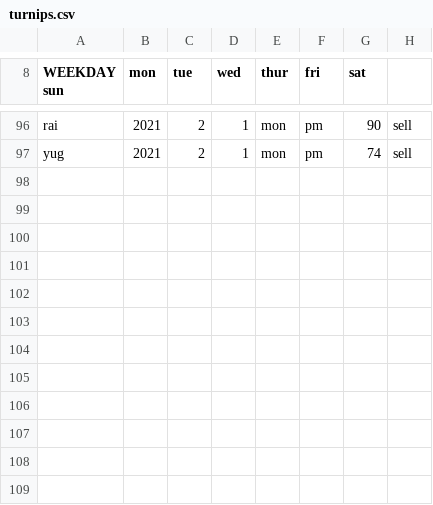
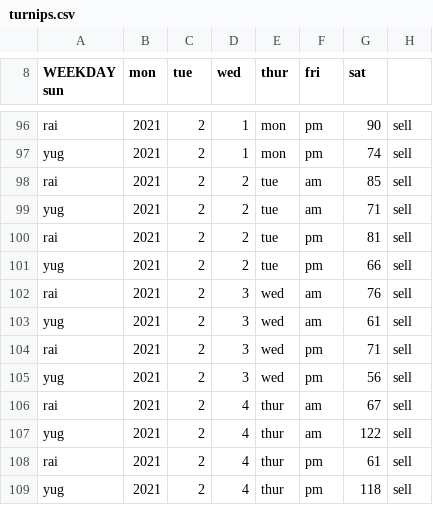
Before and after one commit to yugyfoog/turnips, a CSV file: turnips.csv, drawn as a sheet; only a part is shown, gaps mark what is left out; the diff names each change by its address in the sheet, - before the commit and + after, or states it on an @@ line.

```diff
--- a/turnips.csv
+++ b/turnips.csv
+row 98: rai | 2021 | 2 | 2 | tue | am | 85 | sell
+row 99: yug | 2021 | 2 | 2 | tue | am | 71 | sell
+row 100: rai | 2021 | 2 | 2 | tue | pm | 81 | sell
+row 101: yug | 2021 | 2 | 2 | tue | pm | 66 | sell
+row 102: rai | 2021 | 2 | 3 | wed | am | 76 | sell
+row 103: yug | 2021 | 2 | 3 | wed | am | 61 | sell
+row 104: rai | 2021 | 2 | 3 | wed | pm | 71 | sell
+row 105: yug | 2021 | 2 | 3 | wed | pm | 56 | sell
+row 106: rai | 2021 | 2 | 4 | thur | am | 67 | sell
+row 107: yug | 2021 | 2 | 4 | thur | am | 122 | sell
+row 108: rai | 2021 | 2 | 4 | thur | pm | 61 | sell
+row 109: yug | 2021 | 2 | 4 | thur | pm | 118 | sell
```
Also changed, not shown: 5 other files.
